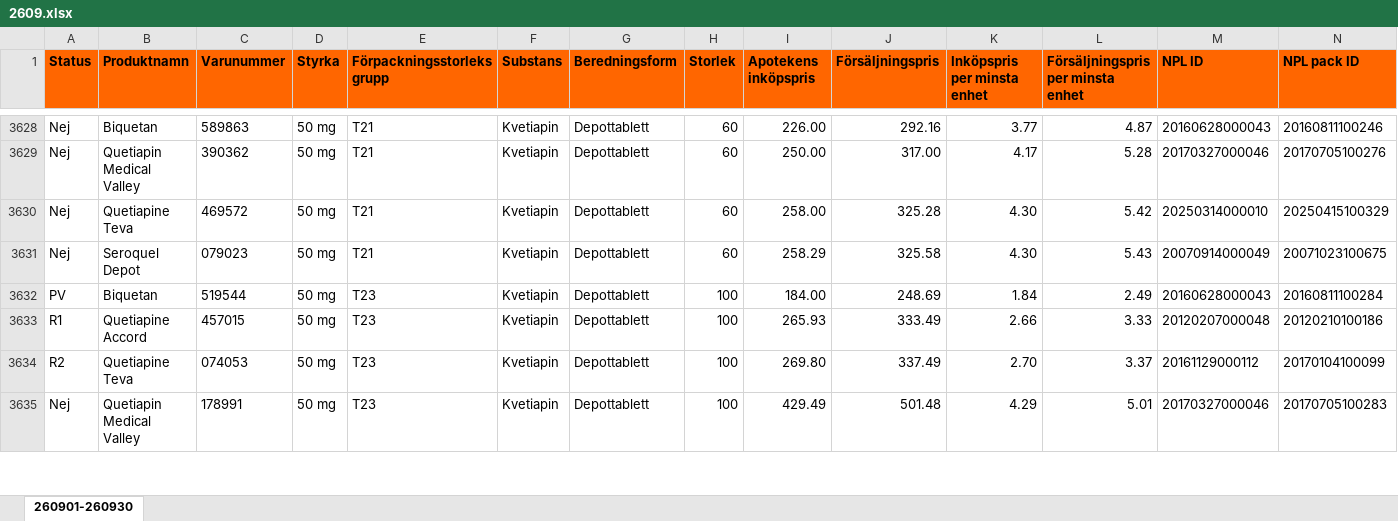
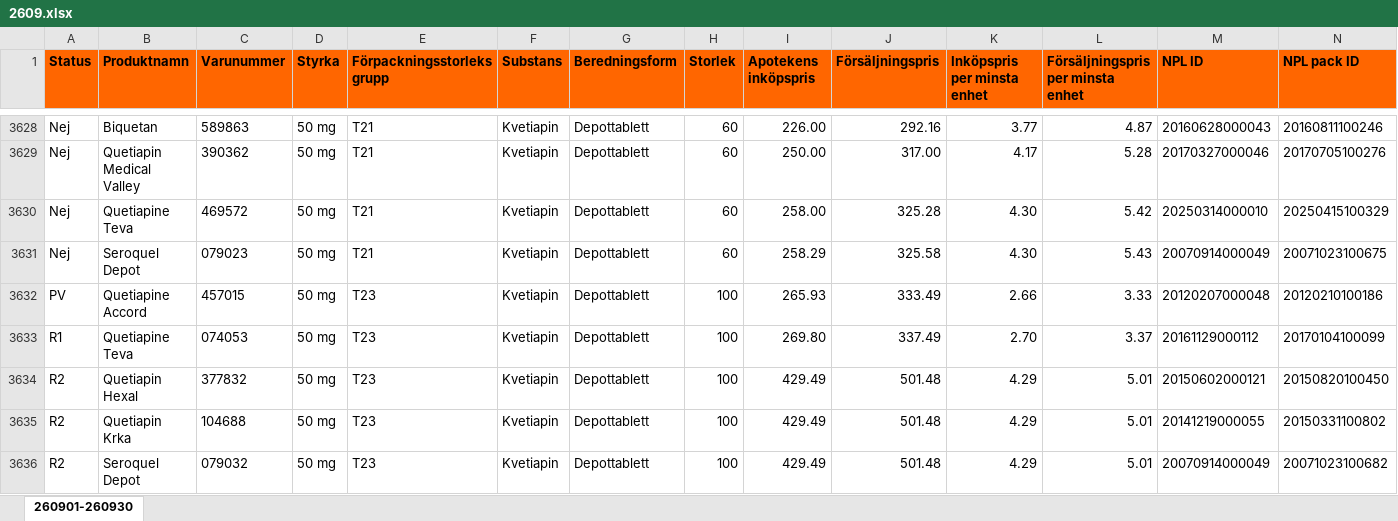
Before and after one commit to pontuscedrell/pillpris, an Excel workbook: data/2609.xlsx, sheet 260901-260930, drawn as a sheet; only a part is shown, gaps mark what is left out; the shorter side is filled out with more unchanged rows; values as stored, in another font and other column widths than the file's, no borders; conditional formats not drawn; removed rows and columns are numbered as before the commit, all else as after; rows hold the shown columns only; the diff covers the shown part only; the diff names each change by its address in the sheet, - before the commit and + after, or states it on an @@ line.

Commit message:
Automated TLV data update: 2026-09-01T09:43:51Z

```diff
--- a/data/2609.xlsx (sheet 260901-260930)
+++ b/data/2609.xlsx (sheet 260901-260930)
-row 3632: PV | Biquetan | 519544 | 50 mg | T23 | Kvetiapin | Depottablett | 100 | 184.00 | 248.69 | 1.84 | 2.49 | 20160628000043 | 20160811100284
-A3632 (Status): R1
+A3632 (Status): PV
-A3633 (Status): R2
+A3633 (Status): R1
+row 3634: R2 | Quetiapin Hexal | 377832 | 50 mg | T23 | Kvetiapin | Depottablett | 100 | 429.49 | 501.48 | 4.29 | 5.01 | 20150602000121 | 20150820100450
+row 3635: R2 | Quetiapin Krka | 104688 | 50 mg | T23 | Kvetiapin | Depottablett | 100 | 429.49 | 501.48 | 4.29 | 5.01 | 20141219000055 | 20150331100802
+row 3636: R2 | Seroquel Depot | 079032 | 50 mg | T23 | Kvetiapin | Depottablett | 100 | 429.49 | 501.48 | 4.29 | 5.01 | 20070914000049 | 20071023100682
```
Also changed, not shown: 5 added rows, 7 removed rows and 8 edited cells elsewhere in this sheet, 3 other files.
